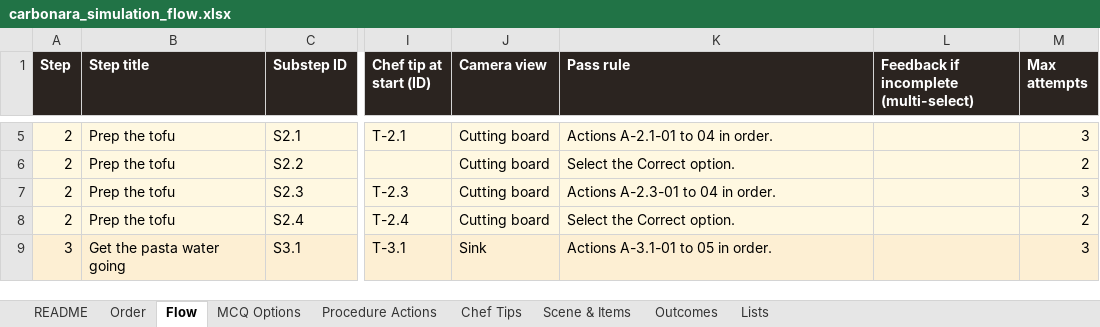
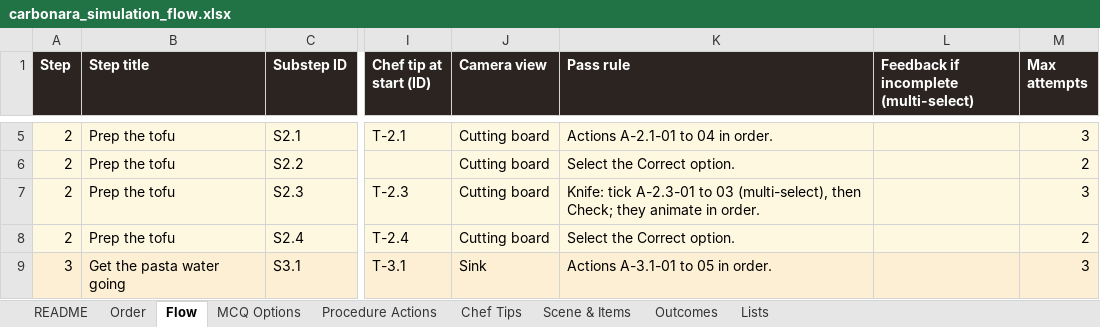
Before and after one commit to Manasvi-Shetty/cooking-simulation, an Excel workbook: design/carbonara_simulation_flow.xlsx, sheet Flow, drawn as a sheet; only a part is shown, gaps mark what is left out; values as stored, in another font and other column widths than the file's, no borders; the diff names each change by its address in the sheet, - before the commit and + after, or states it on an @@ line.

```diff
--- a/design/carbonara_simulation_flow.xlsx (sheet Flow)
+++ b/design/carbonara_simulation_flow.xlsx (sheet Flow)
-K7 (Pass rule): Actions A-2.3-01 to 04 in order.
+K7 (Pass rule): Knife: tick A-2.3-01 to 03 (multi-select), then Check; they animate in order.
```
Also changed, not shown: sheet Procedure Actions, 4 other files.
